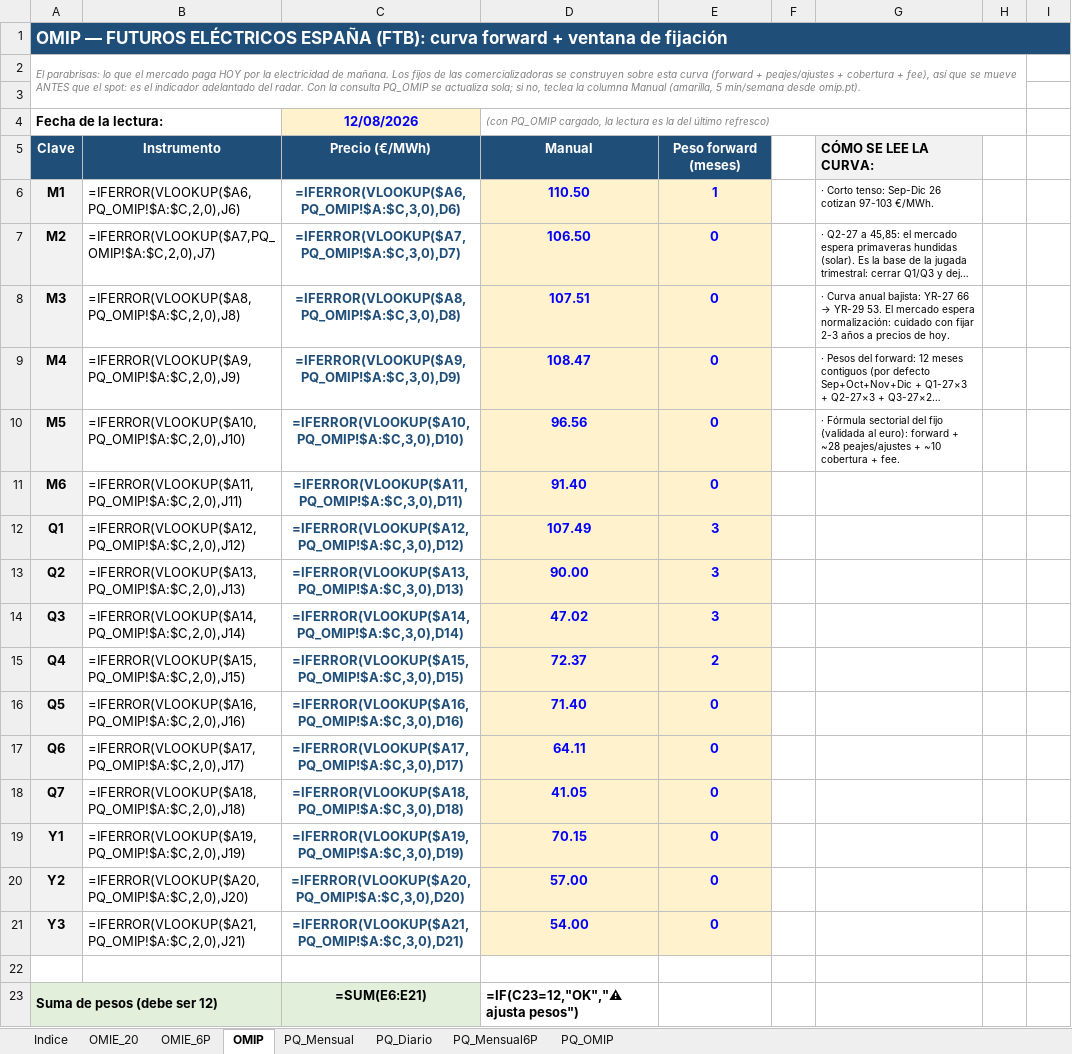
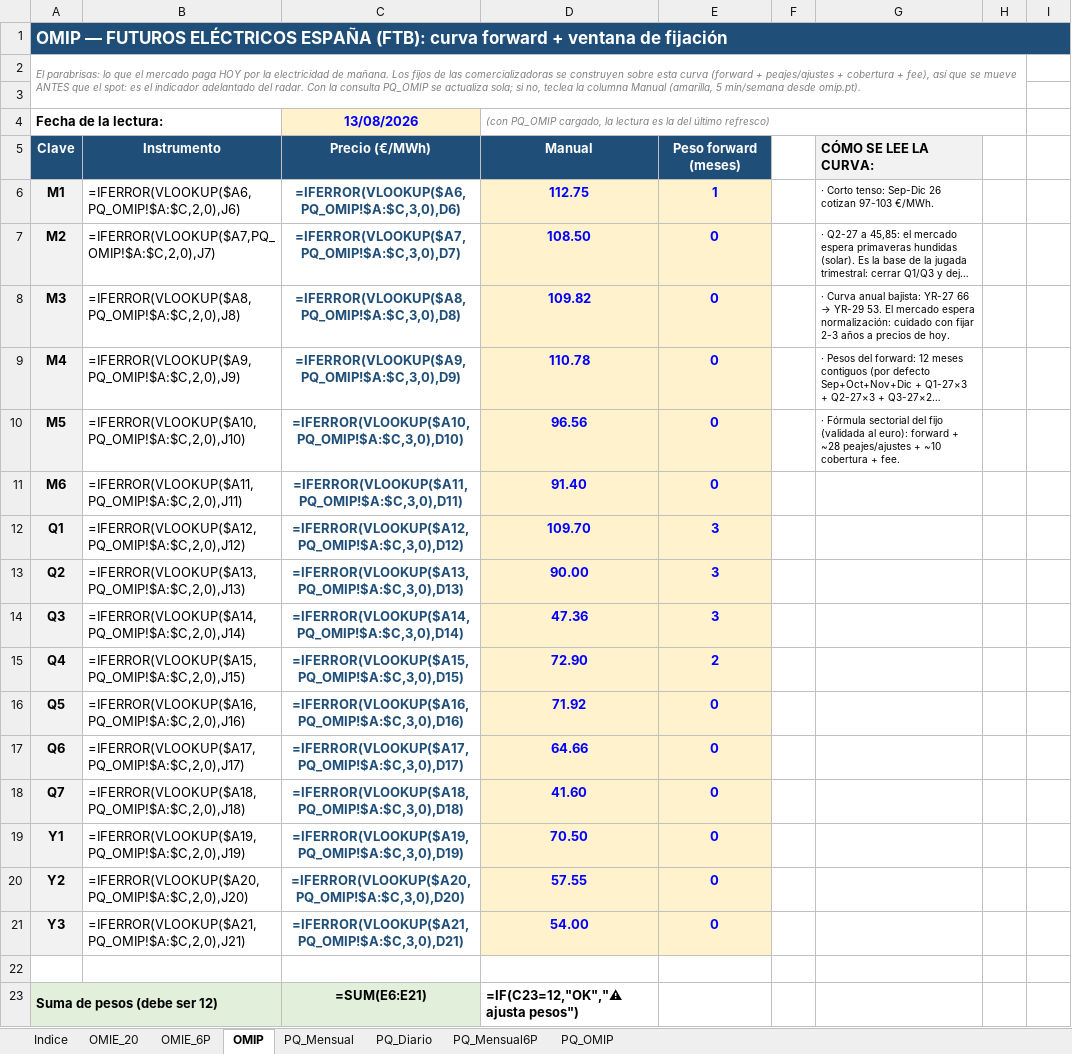
Before and after one commit to Pedro-1588/aczo-radar, an Excel workbook: excel/ACZO_Radar_Mercados.xlsx, sheet OMIP, drawn as a sheet; only a part is shown; long unchanged cells end in …; values as stored, in another font and other column widths than the file's, no borders; formulas without a stored value are shown as written; the diff names each change by its address in the sheet, - before the commit and + after, or states it on an @@ line.

Commit message:
Radar: datos de 2026-08-13

```diff
--- a/excel/ACZO_Radar_Mercados.xlsx (sheet OMIP)
+++ b/excel/ACZO_Radar_Mercados.xlsx (sheet OMIP)
-C4: 12/08/2026
+C4: 13/08/2026
-D6: 110.50
+D6: 112.75
-D7: 106.50
+D7: 108.50
-D8: 107.51
+D8: 109.82
-D9: 108.47
+D9: 110.78
-D12: 107.49
+D12: 109.70
-D14: 47.02
+D14: 47.36
-D15: 72.37
+D15: 72.90
-D16: 71.40
+D16: 71.92
-D17: 64.11
+D17: 64.66
-D18: 41.05
+D18: 41.60
-D19: 70.15
+D19: 70.50
-D20: 57.00
+D20: 57.55
```
Also changed, not shown: sheet OMIE_20, hidden cells, excel/ACZO_Radar_Gas.xlsx, 17 other files.
